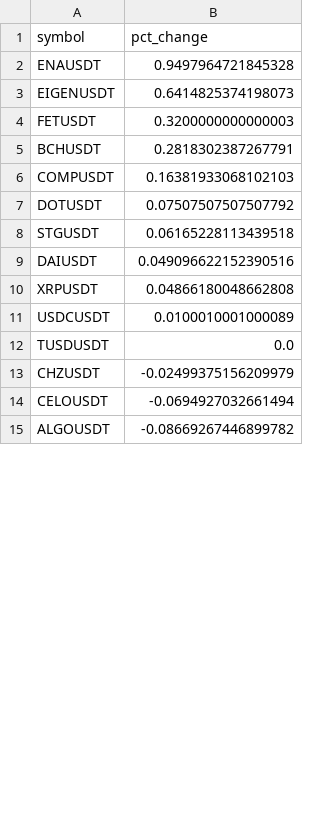
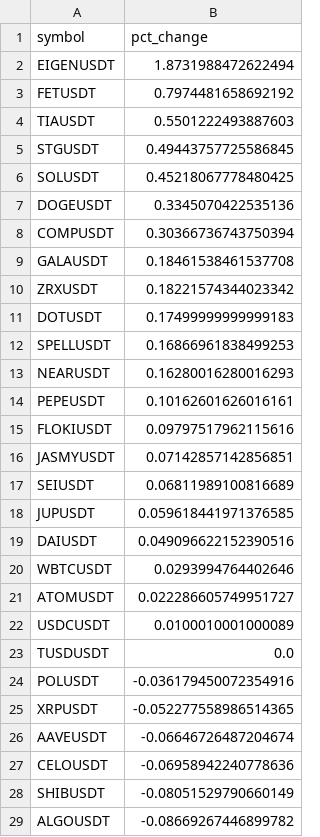
Before and after one commit to shirish201/crypto_high_volatility, a CSV file: top_df.csv, drawn as a sheet; only a part is shown; the diff covers the shown part only.

```diff
--- a/top_df.csv
+++ b/top_df.csv
@@ -1,15 +1,29 @@
 symbol,pct_change
-ENAUSDT,0.9497964721845328
-EIGENUSDT,0.6414825374198073
-FETUSDT,0.3200000000000003
-BCHUSDT,0.2818302387267791
-COMPUSDT,0.16381933068102103
-DOTUSDT,0.07507507507507792
-STGUSDT,0.06165228113439518
+EIGENUSDT,1.8731988472622494
+FETUSDT,0.7974481658692192
+TIAUSDT,0.5501222493887603
+STGUSDT,0.49443757725586845
+SOLUSDT,0.45218067778480425
+DOGEUSDT,0.3345070422535136
+COMPUSDT,0.30366736743750394
+GALAUSDT,0.18461538461537708
+ZRXUSDT,0.18221574344023342
+DOTUSDT,0.17499999999999183
+SPELLUSDT,0.16866961838499253
+NEARUSDT,0.16280016280016293
+PEPEUSDT,0.10162601626016161
+FLOKIUSDT,0.09797517962115616
+JASMYUSDT,0.07142857142856851
+SEIUSDT,0.06811989100816689
+JUPUSDT,0.059618441971376585
 DAIUSDT,0.049096622152390516
-XRPUSDT,0.04866180048662808
+WBTCUSDT,0.0293994764402646
+ATOMUSDT,0.022286605749951727
 USDCUSDT,0.0100010001000089
 TUSDUSDT,0.0
-CHZUSDT,-0.02499375156209979
-CELOUSDT,-0.0694927032661494
+POLUSDT,-0.036179450072354916
+XRPUSDT,-0.052277558986514365
+AAVEUSDT,-0.06646726487204674
+CELOUSDT,-0.06958942240778636
+SHIBUSDT,-0.08051529790660149
 ALGOUSDT,-0.08669267446899782
```
Also changed, not shown: 18 added rows, 32 removed rows and 7 edited cells elsewhere in this file.
